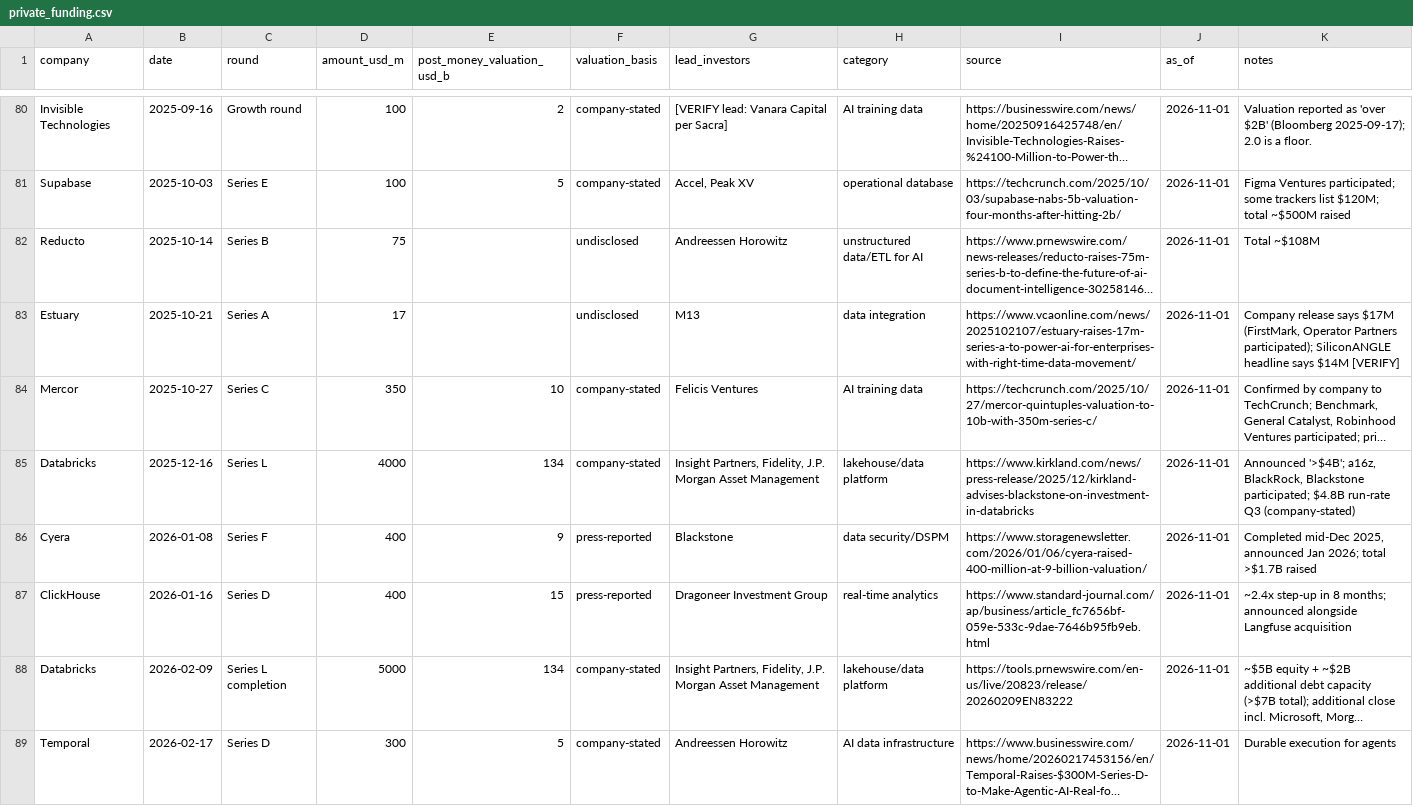
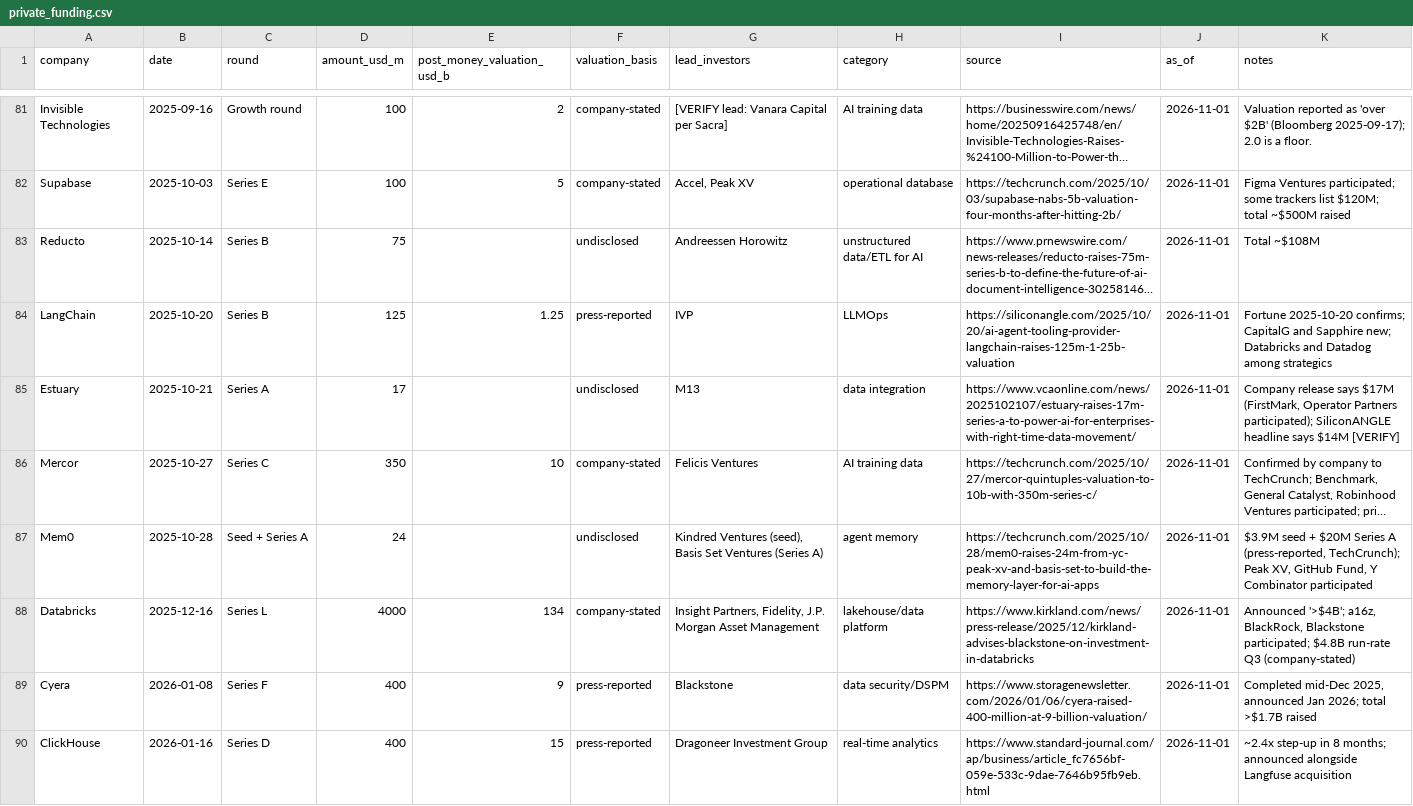
Before and after one commit to FrankHuang94/data_tech_db_claude, a CSV file: data/private_funding.csv, drawn as a sheet; only a part is shown, gaps mark what is left out; the shorter side is filled out with more unchanged rows; long unchanged cells end in …; the diff covers the shown part only; the diff names each change by its address in the sheet, - before the commit and + after, or states it on an @@ line.

```diff
--- a/data/private_funding.csv
+++ b/data/private_funding.csv
+row 84: LangChain | 2025-10-20 | Series B | 125 | 1.25 | press-reported | IVP | LLMOps | https://siliconangle.com/2025/10/20/ai-agent-tooling-provider-langchain-raises-125m-1-25b-valuation | 2026-11-01 | Fortune 2025-10-20 confirms; CapitalG and Sapphire new; Databricks and Datadog among strategics
+row 87: Mem0 | 2025-10-28 | Seed + Series A | 24 |  | undisclosed | Kindred Ventures (seed), Basis Set Ventures (Series A) | agent memory | https://techcrunch.com/2025/10/28/mem0-raises-24m-from-yc-peak-xv-and-basis-set-to-build-the-memory-layer-for-ai-apps | 2026-11-01 | $3.9M seed + $20M Series A (press-reported, TechCrunch); Peak XV, GitHub Fund, Y Combinator participated
```
Also changed, not shown: 4 added rows and 2 edited cells elsewhere in this file, data/company_financials.csv, data/ma_deals.csv, 39 other files.
